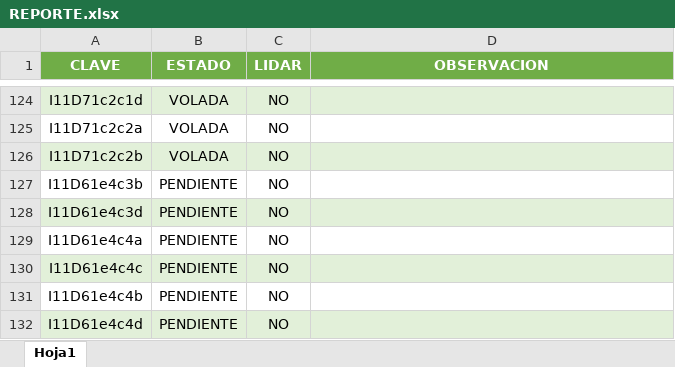
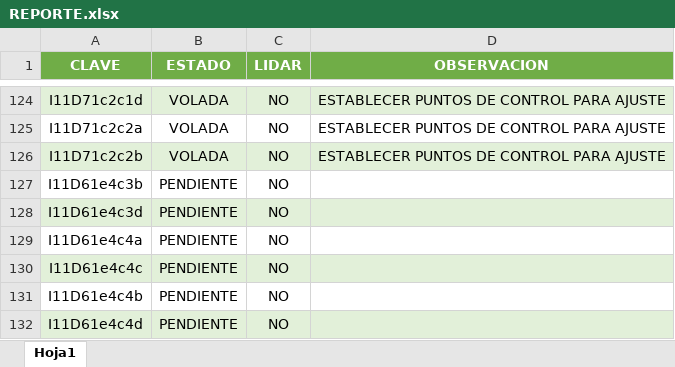
Before and after one commit to INYGEO/REPORTE, an Excel workbook: REPORTE.xlsx, sheet Hoja1, drawn as a sheet; only a part is shown, gaps mark what is left out; values as stored, in another font and other column widths than the file's, no borders; the diff covers the shown part only; the diff names each change by its address in the sheet, - before the commit and + after, or states it on an @@ line.

```diff
--- a/REPORTE.xlsx (sheet Hoja1)
+++ b/REPORTE.xlsx (sheet Hoja1)
-D124:D126 (OBSERVACION): (empty)
+D124:D126 (OBSERVACION): ESTABLECER PUNTOS DE CONTROL PARA AJUSTE
```
Also changed, not shown: 40 edited cells elsewhere in this sheet.
